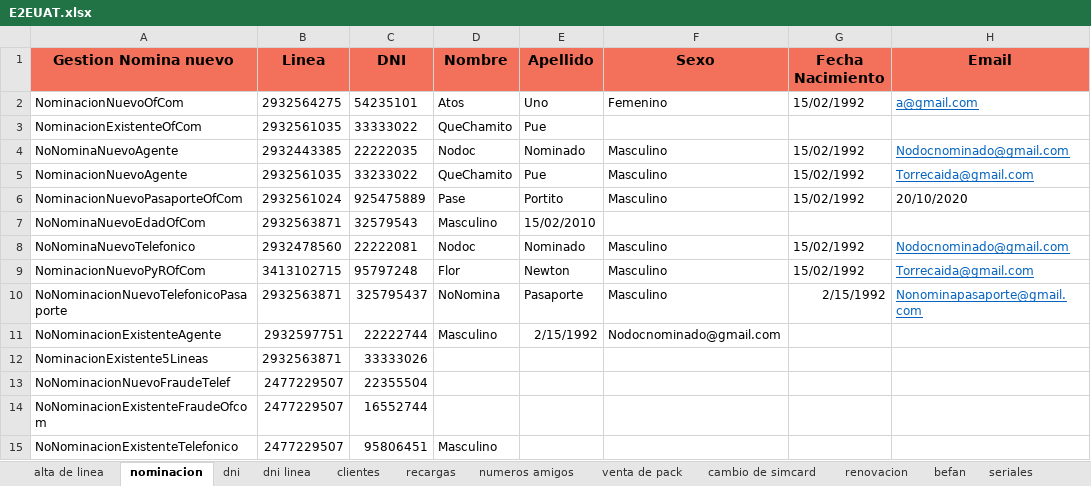
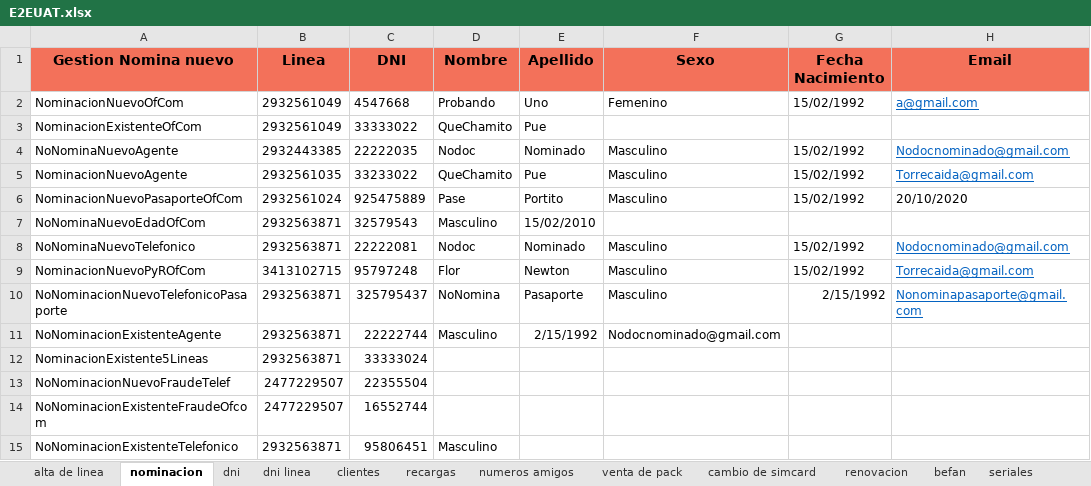
Before and after one commit to MattuCarabajal/FAN-Merge, an Excel workbook: E2EUAT.xlsx, sheet nominacion, drawn as a sheet; only a part is shown; values as stored, in another font and other column widths than the file's, no borders; the diff names each change by its address in the sheet, - before the commit and + after, or states it on an @@ line.

```diff
--- a/E2EUAT.xlsx (sheet nominacion)
+++ b/E2EUAT.xlsx (sheet nominacion)
-B2 (Linea): 2932564275
+B2 (Linea): 2932561049
-C2 (DNI): 54235101
+C2 (DNI): 4547668
-D2 (Nombre): Atos
+D2 (Nombre): Probando
-B3 (Linea): 2932561035
+B3 (Linea): 2932561049
-B8 (Linea): 2932478560
+B8 (Linea): 2932563871
-B11 (Linea): 2932597751
+B11 (Linea): 2932563871
-C12 (DNI): 33333026
+C12 (DNI): 33333024
-B15 (Linea): 2477229507
+B15 (Linea): 2932563871
```
Also changed, not shown: sheet renovacion, sheet alta de linea, 3 other files.
